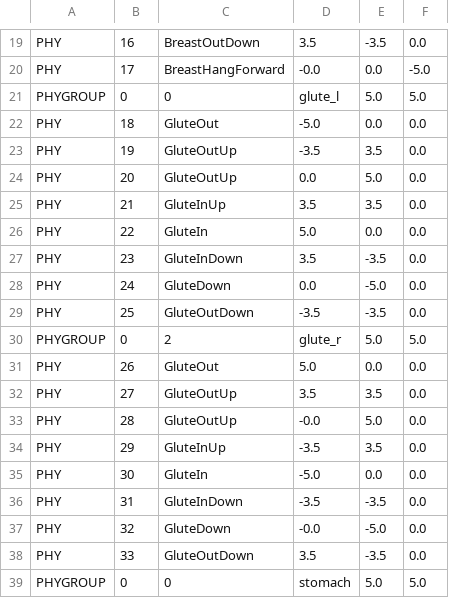
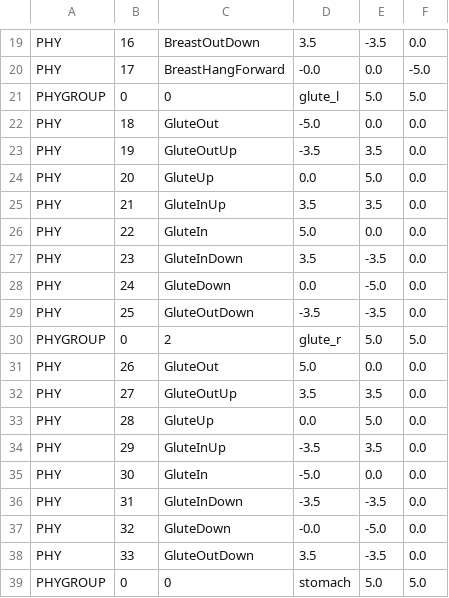
Before and after one commit to polynaut/dth-character-studio, a CSV file: apps/web/src/lib/rom/templates/poseasset-physics-g9.csv, drawn as a sheet; only a part is shown, gaps mark what is left out.

```diff
--- a/apps/web/src/lib/rom/templates/poseasset-physics-g9.csv
+++ b/apps/web/src/lib/rom/templates/poseasset-physics-g9.csv
@@ -23,3 +23,3 @@ PHY,18,GluteOut,-5.0,0.0,0.0
 PHY,19,GluteOutUp,-3.5,3.5,0.0
-PHY,20,GluteOutUp,0.0,5.0,0.0
+PHY,20,GluteUp,0.0,5.0,0.0
 PHY,21,GluteInUp,3.5,3.5,0.0
@@ -32,3 +32,3 @@ PHY,26,GluteOut,5.0,0.0,0.0
 PHY,27,GluteOutUp,3.5,3.5,0.0
-PHY,28,GluteOutUp,-0.0,5.0,0.0
+PHY,28,GluteUp,0.0,5.0,0.0
 PHY,29,GluteInUp,-3.5,3.5,0.0
```
Also changed, not shown: 2 other files.
